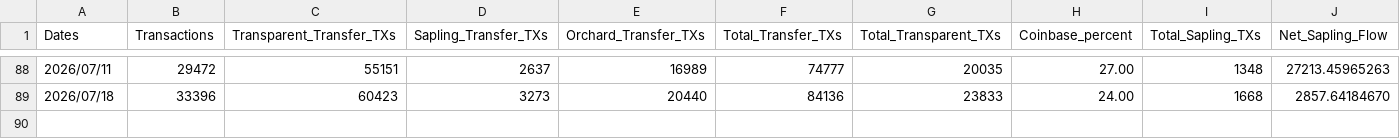
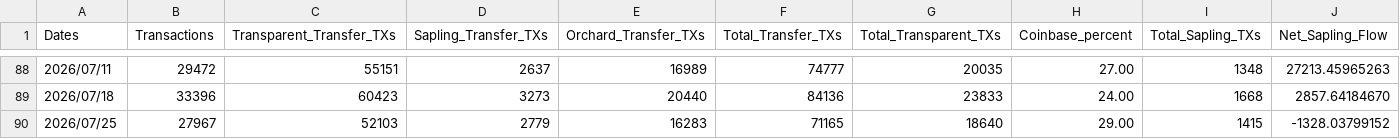
Before and after one commit to ZecHub/zechub-wiki, a CSV file: public/data/zcash/ZecHubWeeklyZECmetrics.csv, drawn as a sheet; only a part is shown, gaps mark what is left out; rows hold the shown columns only; the diff names each change by its address in the sheet, - before the commit and + after, or states it on an @@ line.

Commit message:
shieldedStats 07/26/26

```diff
--- a/public/data/zcash/ZecHubWeeklyZECmetrics.csv
+++ b/public/data/zcash/ZecHubWeeklyZECmetrics.csv
+row 90: 2026/07/25 | 27967 | 52103 | 2779 | 16283 | 71165 | 18640 | 29.00 | 1415 | -1328.03799152
```
Also changed, not shown: 1 other file.
